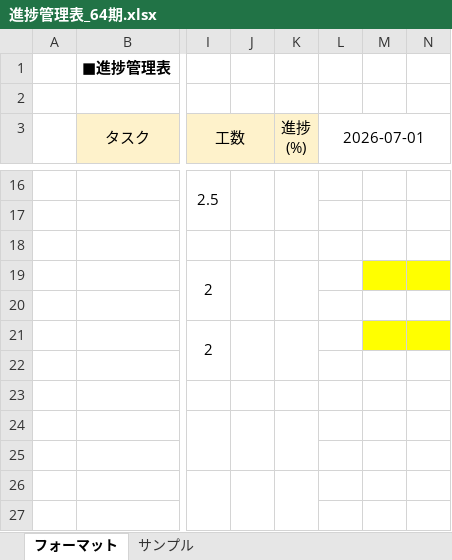
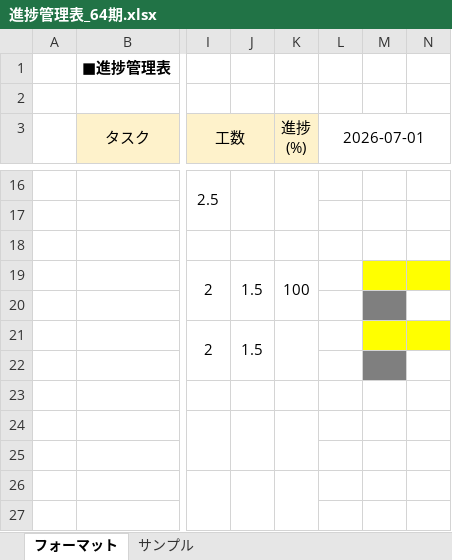
Before and after one commit to AyaneOtani-comsize/project-based-learning, an Excel workbook: 進捗管理表_64期.xlsx, sheet フォーマット, drawn as a sheet; only a part is shown, gaps mark what is left out; values as stored, in another font and other column widths than the file's, no borders; the diff names each change by its address in the sheet, - before the commit and + after, or states it on an @@ line.

```diff
--- a/進捗管理表_64期.xlsx (sheet フォーマット)
+++ b/進捗管理表_64期.xlsx (sheet フォーマット)
-J19: (empty)
+J19: 1.5
-K19 (進捗 (%)): (empty)
+K19 (進捗 (%)): 100
-M20 fill: none
+M20 fill: #7F7F7F
-J21: (empty)
+J21: 1.5
-M22 fill: none
+M22 fill: #7F7F7F
```
Also changed, not shown: 7 other files.
